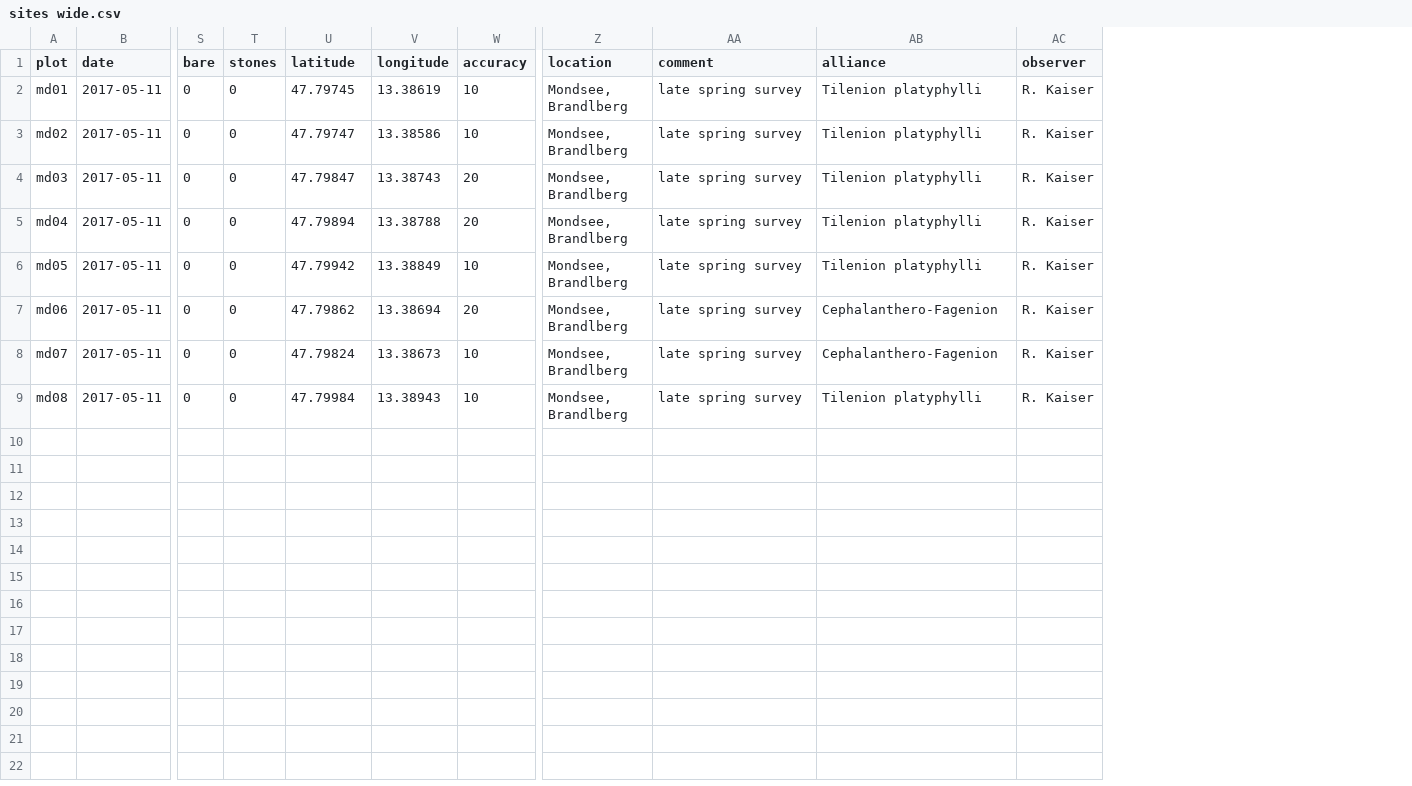
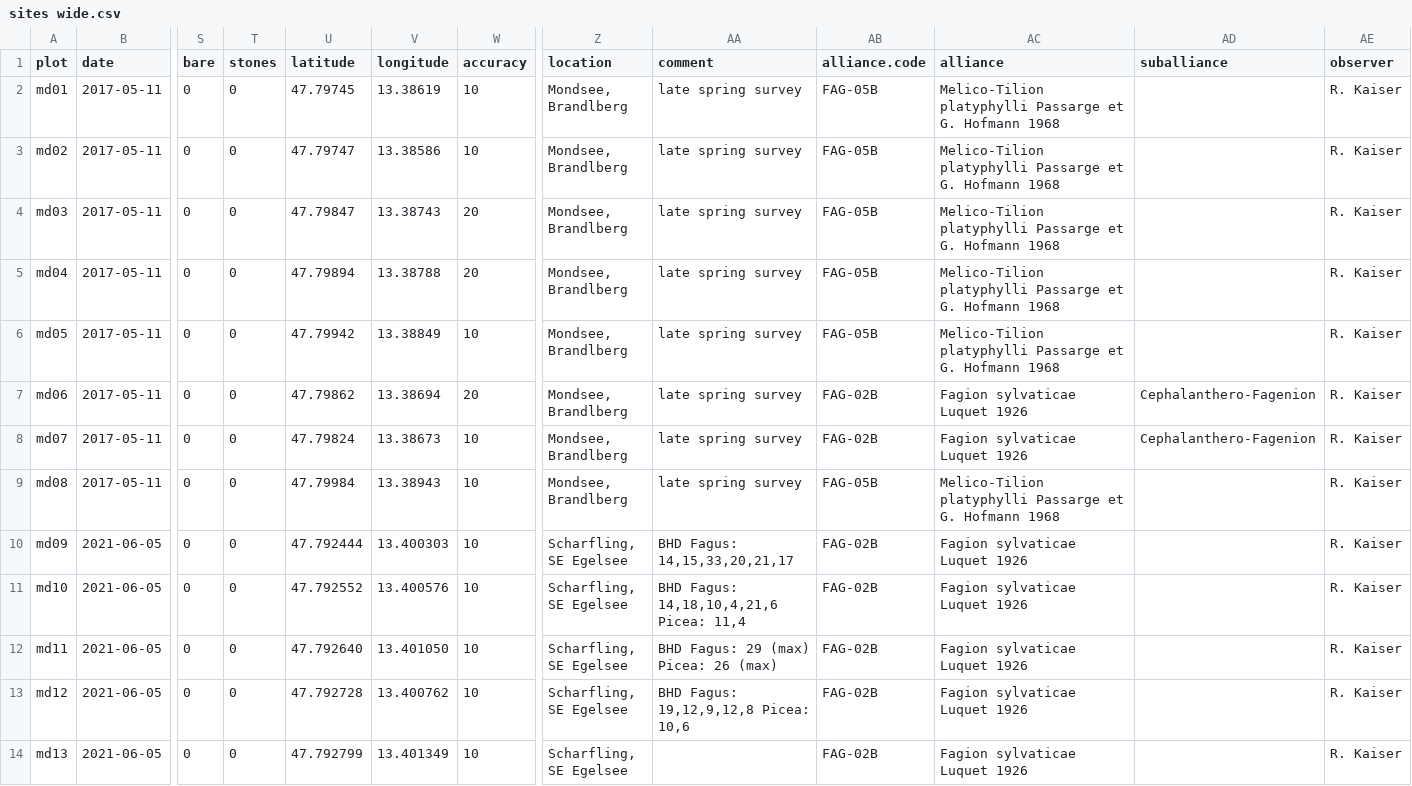
Before and after one commit to kardinal-eros/vegsoup-data, a CSV file: mondsee dta/sites wide.csv, drawn as a sheet; only a part is shown, gaps mark what is left out; addresses are those after the commit; rows hold the shown columns only; the diff names each change by its address in the sheet, - before the commit and + after, or states it on an @@ line.

```diff
--- a/mondsee dta/sites wide.csv
+++ b/mondsee dta/sites wide.csv
+column AB (alliance.code), rows 2-9: FAG-05B | FAG-05B | FAG-05B | FAG-05B | FAG-05B | FAG-02B | FAG-02B | FAG-05B
+column AD (suballiance), rows 7-8: Cephalanthero-Fagenion | Cephalanthero-Fagenion
-AC2:AC6 (alliance): Tilenion platyphylli
+AC2:AC6 (alliance): Melico-Tilion platyphylli Passarge et G. Hofmann 1968
-AC7:AC8 (alliance): Cephalanthero-Fagenion
+AC7:AC8 (alliance): Fagion sylvaticae Luquet 1926
-AC9 (alliance): Tilenion platyphylli
+AC9 (alliance): Melico-Tilion platyphylli Passarge et G. Hofmann 1968
+row 10: md09 | 2021-06-05 | 0 | 0 | 47.792444 | 13.400303 | 10 | Scharfling, SE Egelsee | BHD Fagus: 14,15,33,20,21,17 | FAG-02B | Fagion sylvaticae Luquet 1926 |  | R. Kaiser
+row 11: md10 | 2021-06-05 | 0 | 0 | 47.792552 | 13.400576 | 10 | Scharfling, SE Egelsee | BHD Fagus: 14,18,10,4,21,6 Picea: 11,4 | FAG-02B | Fagion sylvaticae Luquet 1926 |  | R. Kaiser
+row 12: md11 | 2021-06-05 | 0 | 0 | 47.792640 | 13.401050 | 10 | Scharfling, SE Egelsee | BHD Fagus: 29 (max) Picea: 26 (max) | FAG-02B | Fagion sylvaticae Luquet 1926 |  | R. Kaiser
+row 13: md12 | 2021-06-05 | 0 | 0 | 47.792728 | 13.400762 | 10 | Scharfling, SE Egelsee | BHD Fagus: 19,12,9,12,8 Picea: 10,6 | FAG-02B | Fagion sylvaticae Luquet 1926 |  | R. Kaiser
+row 14: md13 | 2021-06-05 | 0 | 0 | 47.792799 | 13.401349 | 10 | Scharfling, SE Egelsee |  | FAG-02B | Fagion sylvaticae Luquet 1926 |  | R. Kaiser
```
Also changed, not shown: mondsee dta/species.csv, 2 other files.
